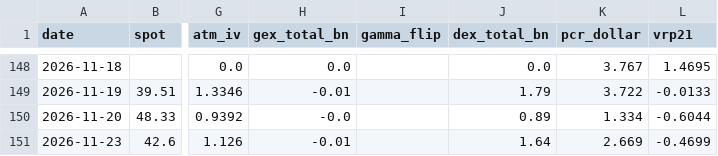
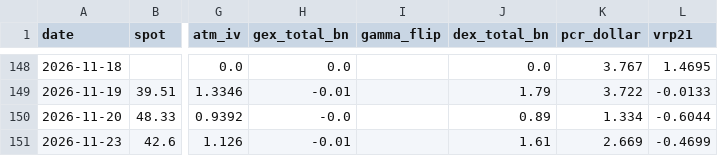
Before and after one commit to dsh0920-sys/Repository-name-options-dashboard, a CSV file: data/history/CRWV_history.csv, drawn as a sheet; only a part is shown, gaps mark what is left out; the diff names each change by its address in the sheet, - before the commit and + after, or states it on an @@ line.

```diff
--- a/data/history/CRWV_history.csv
+++ b/data/history/CRWV_history.csv
-J151 (dex_total_bn): 1.64
+J151 (dex_total_bn): 1.61
```
Also changed, not shown: data/history/EWY_history.csv, data/history/GOOGL_history.csv, 43 other files.
